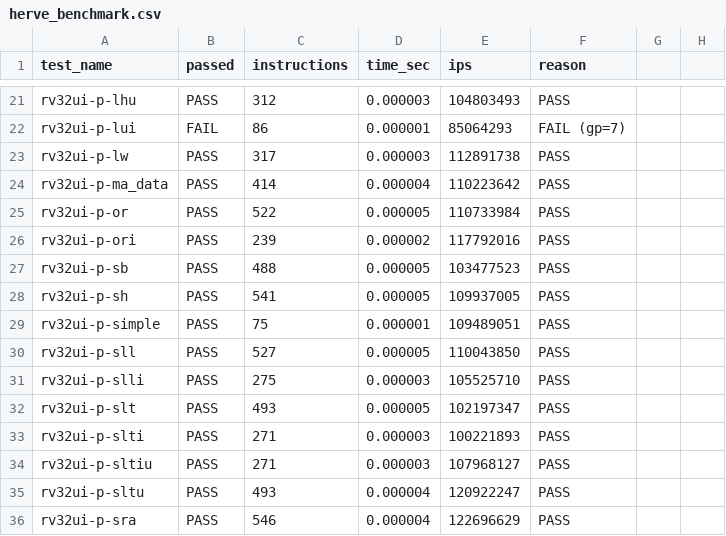
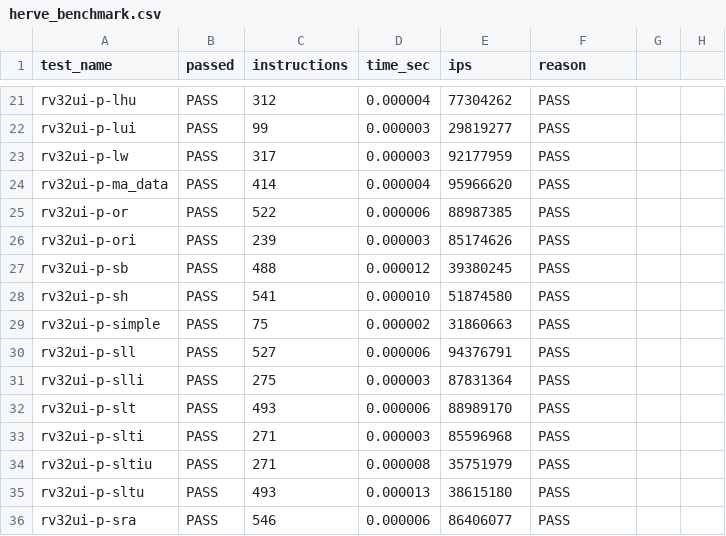
Before and after one commit to bat52/herve, a CSV file: dpi-riscv/herve_benchmark.csv, drawn as a sheet; only a part is shown, gaps mark what is left out; the diff covers the shown part only; the diff names each change by its address in the sheet, - before the commit and + after, or states it on an @@ line.

```diff
--- a/dpi-riscv/herve_benchmark.csv
+++ b/dpi-riscv/herve_benchmark.csv
-D21 (time_sec): 0.000003
+D21 (time_sec): 0.000004
-E21 (ips): 104803493
+E21 (ips): 77304262
-B22 (passed): FAIL
+B22 (passed): PASS
-C22 (instructions): 86
+C22 (instructions): 99
-D22 (time_sec): 0.000001
+D22 (time_sec): 0.000003
-E22 (ips): 85064293
+E22 (ips): 29819277
-F22 (reason): FAIL (gp=7)
+F22 (reason): PASS
-E23 (ips): 112891738
+E23 (ips): 92177959
-E24 (ips): 110223642
+E24 (ips): 95966620
-D25 (time_sec): 0.000005
+D25 (time_sec): 0.000006
-E25 (ips): 110733984
+E25 (ips): 88987385
-D26 (time_sec): 0.000002
+D26 (time_sec): 0.000003
-E26 (ips): 117792016
+E26 (ips): 85174626
-D27 (time_sec): 0.000005
+D27 (time_sec): 0.000012
-E27 (ips): 103477523
+E27 (ips): 39380245
-D28 (time_sec): 0.000005
+D28 (time_sec): 0.000010
-E28 (ips): 109937005
+E28 (ips): 51874580
-D29 (time_sec): 0.000001
+D29 (time_sec): 0.000002
-E29 (ips): 109489051
+E29 (ips): 31860663
-D30 (time_sec): 0.000005
+D30 (time_sec): 0.000006
-E30 (ips): 110043850
+E30 (ips): 94376791
-E31 (ips): 105525710
+E31 (ips): 87831364
-D32 (time_sec): 0.000005
+D32 (time_sec): 0.000006
-E32 (ips): 102197347
+E32 (ips): 88989170
-E33 (ips): 100221893
+E33 (ips): 85596968
-D34 (time_sec): 0.000003
+D34 (time_sec): 0.000008
-E34 (ips): 107968127
+E34 (ips): 35751979
-D35 (time_sec): 0.000004
+D35 (time_sec): 0.000013
-E35 (ips): 120922247
+E35 (ips): 38615180
-D36 (time_sec): 0.000004
+D36 (time_sec): 0.000006
-E36 (ips): 122696629
+E36 (ips): 86406077
```
Also changed, not shown: 73 edited cells elsewhere in this file, dpi-riscv/spike_benchmark.csv, 2 other files.
